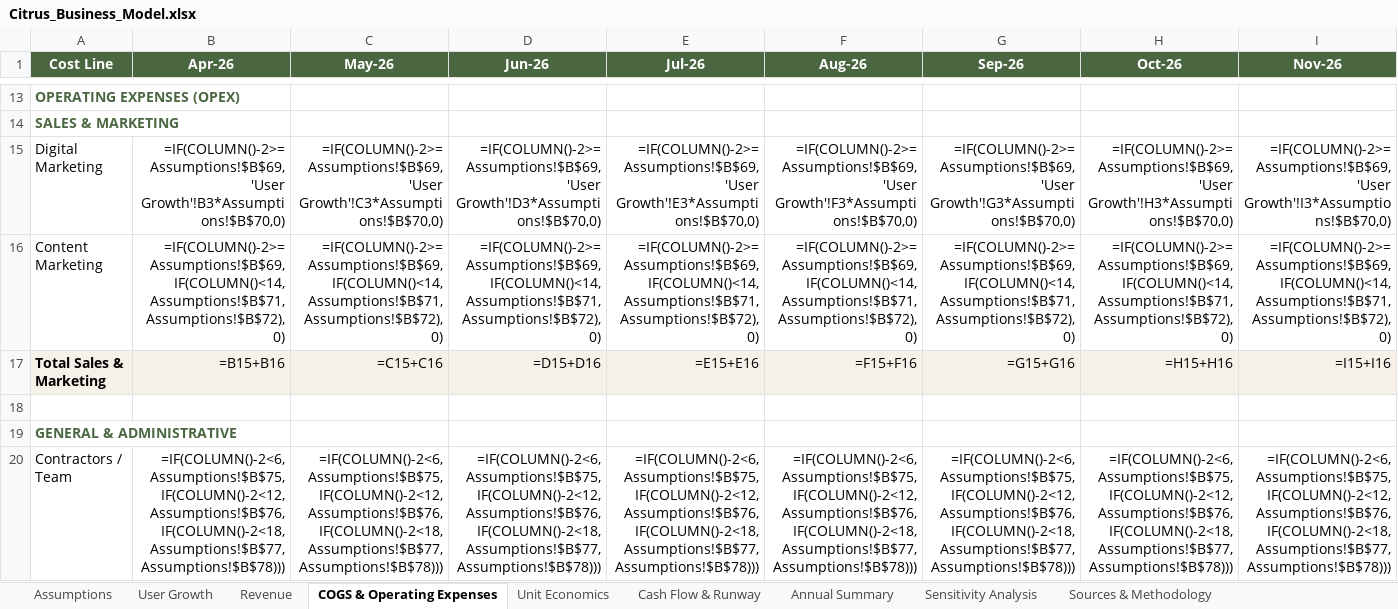
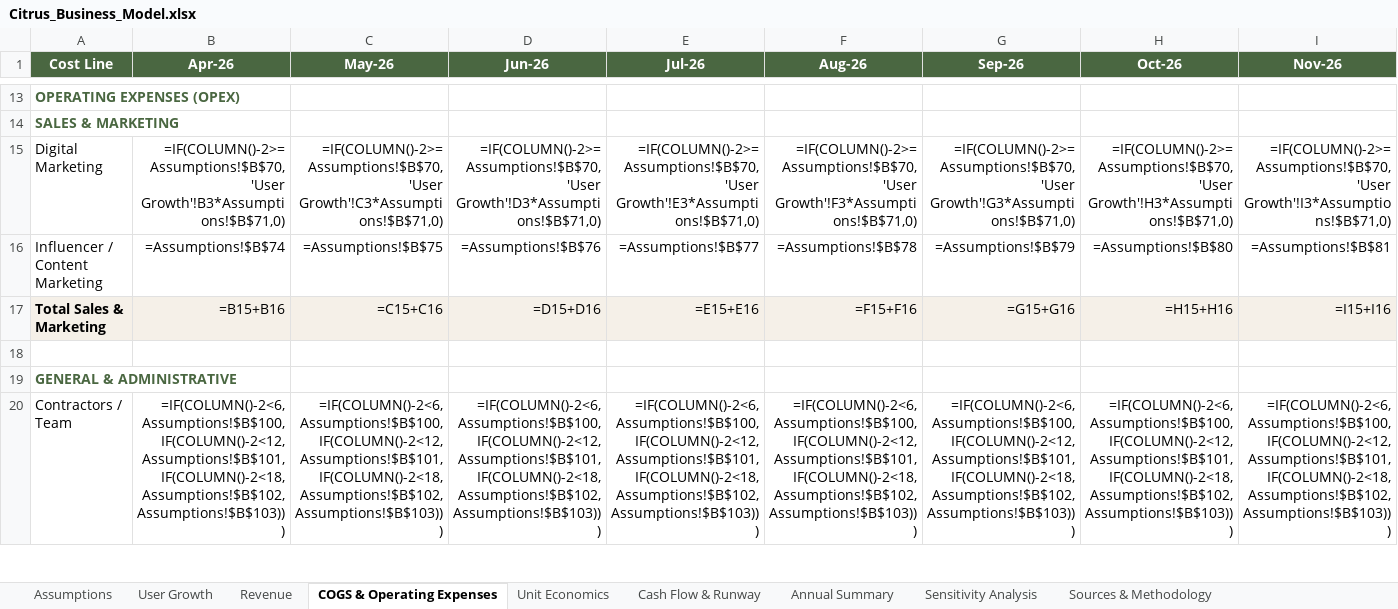
Before and after one commit to Gstormsfh/citrus-league-storm-main, an Excel workbook: docs/Citrus_Business_Model.xlsx, sheet COGS & Operating Expenses, drawn as a sheet; only a part is shown, gaps mark what is left out; values as stored, in another font and other column widths than the file's, no borders; formulas without a stored value are shown as written; conditional formats not drawn; removed rows and columns are numbered as before the commit, all else as after; rows hold the shown columns only; the diff covers the shown part only; the diff names each change by its address in the sheet, - before the commit and + after, or states it on an @@ line.

```diff
--- a/docs/Citrus_Business_Model.xlsx (sheet COGS & Operating Expenses)
+++ b/docs/Citrus_Business_Model.xlsx (sheet COGS & Operating Expenses)
-B15 (Apr-26): =IF(COLUMN()-2>=Assumptions!$B$69,'User Growth'!B3*Assumptions!$B$70,0)
+B15 (Apr-26): =IF(COLUMN()-2>=Assumptions!$B$70,'User Growth'!B3*Assumptions!$B$71,0)
-C15 (May-26): =IF(COLUMN()-2>=Assumptions!$B$69,'User Growth'!C3*Assumptions!$B$70,0)
+C15 (May-26): =IF(COLUMN()-2>=Assumptions!$B$70,'User Growth'!C3*Assumptions!$B$71,0)
-D15 (Jun-26): =IF(COLUMN()-2>=Assumptions!$B$69,'User Growth'!D3*Assumptions!$B$70,0)
+D15 (Jun-26): =IF(COLUMN()-2>=Assumptions!$B$70,'User Growth'!D3*Assumptions!$B$71,0)
-E15 (Jul-26): =IF(COLUMN()-2>=Assumptions!$B$69,'User Growth'!E3*Assumptions!$B$70,0)
+E15 (Jul-26): =IF(COLUMN()-2>=Assumptions!$B$70,'User Growth'!E3*Assumptions!$B$71,0)
-F15 (Aug-26): =IF(COLUMN()-2>=Assumptions!$B$69,'User Growth'!F3*Assumptions!$B$70,0)
+F15 (Aug-26): =IF(COLUMN()-2>=Assumptions!$B$70,'User Growth'!F3*Assumptions!$B$71,0)
-G15 (Sep-26): =IF(COLUMN()-2>=Assumptions!$B$69,'User Growth'!G3*Assumptions!$B$70,0)
+G15 (Sep-26): =IF(COLUMN()-2>=Assumptions!$B$70,'User Growth'!G3*Assumptions!$B$71,0)
-H15 (Oct-26): =IF(COLUMN()-2>=Assumptions!$B$69,'User Growth'!H3*Assumptions!$B$70,0)
+H15 (Oct-26): =IF(COLUMN()-2>=Assumptions!$B$70,'User Growth'!H3*Assumptions!$B$71,0)
-I15 (Nov-26): =IF(COLUMN()-2>=Assumptions!$B$69,'User Growth'!I3*Assumptions!$B$70,0)
+I15 (Nov-26): =IF(COLUMN()-2>=Assumptions!$B$70,'User Growth'!I3*Assumptions!$B$71,0)
-row 16: Content Marketing | =IF(COLUMN()-2>=Assumptions!$B$69,IF(COLUMN()<14,Assumptions!$B$71,Assumptions!$B$72),0) | =IF(COLUMN()-2>=Assumptions!$B$69,IF(COLUMN()<14,Assumptions!$B$71,Assumptions!$B$72),0) | =IF(COLUMN()-2>=Assumptions!$B$69,IF(COLUMN()<14,Assumptions!$B$71,Assumptions!$B$72),0) | =IF(COLUMN()-2>=Assumptions!$B$69,IF(COLUMN()<14,Assumptions!$B$71,Assumptions!$B$72),0) | =IF(COLUMN()-2>=Assumptions!$B$69,IF(COLUMN()<14,Assumptions!$B$71,Assumptions!$B$72),0) | =IF(COLUMN()-2>=Assumptions!$B$69,IF(COLUMN()<14,Assumptions!$B$71,Assumptions!$B$72),0) | =IF(COLUMN()-2>=Assumptions!$B$69,IF(COLUMN()<14,Assumptions!$B$71,Assumptions!$B$72),0) | =IF(COLUMN()-2>=Assumptions!$B$69,IF(COLUMN()<14,Assumptions!$B$71,Assumptions!$B$72),0)
+row 16: Influencer / Content Marketing | =Assumptions!$B$74 | =Assumptions!$B$75 | =Assumptions!$B$76 | =Assumptions!$B$77 | =Assumptions!$B$78 | =Assumptions!$B$79 | =Assumptions!$B$80 | =Assumptions!$B$81
-B20 (Apr-26): =IF(COLUMN()-2<6,Assumptions!$B$75,IF(COLUMN()-2<12,Assumptions!$B$76,IF(COLUMN()-2<18,Assumptions!$B$77,Assumptions!$B$78)))
+B20 (Apr-26): =IF(COLUMN()-2<6,Assumptions!$B$100,IF(COLUMN()-2<12,Assumptions!$B$101,IF(COLUMN()-2<18,Assumptions!$B$102,Assumptions!$B$103)))
-C20 (May-26): =IF(COLUMN()-2<6,Assumptions!$B$75,IF(COLUMN()-2<12,Assumptions!$B$76,IF(COLUMN()-2<18,Assumptions!$B$77,Assumptions!$B$78)))
+C20 (May-26): =IF(COLUMN()-2<6,Assumptions!$B$100,IF(COLUMN()-2<12,Assumptions!$B$101,IF(COLUMN()-2<18,Assumptions!$B$102,Assumptions!$B$103)))
-D20 (Jun-26): =IF(COLUMN()-2<6,Assumptions!$B$75,IF(COLUMN()-2<12,Assumptions!$B$76,IF(COLUMN()-2<18,Assumptions!$B$77,Assumptions!$B$78)))
+D20 (Jun-26): =IF(COLUMN()-2<6,Assumptions!$B$100,IF(COLUMN()-2<12,Assumptions!$B$101,IF(COLUMN()-2<18,Assumptions!$B$102,Assumptions!$B$103)))
-E20 (Jul-26): =IF(COLUMN()-2<6,Assumptions!$B$75,IF(COLUMN()-2<12,Assumptions!$B$76,IF(COLUMN()-2<18,Assumptions!$B$77,Assumptions!$B$78)))
+E20 (Jul-26): =IF(COLUMN()-2<6,Assumptions!$B$100,IF(COLUMN()-2<12,Assumptions!$B$101,IF(COLUMN()-2<18,Assumptions!$B$102,Assumptions!$B$103)))
-F20 (Aug-26): =IF(COLUMN()-2<6,Assumptions!$B$75,IF(COLUMN()-2<12,Assumptions!$B$76,IF(COLUMN()-2<18,Assumptions!$B$77,Assumptions!$B$78)))
+F20 (Aug-26): =IF(COLUMN()-2<6,Assumptions!$B$100,IF(COLUMN()-2<12,Assumptions!$B$101,IF(COLUMN()-2<18,Assumptions!$B$102,Assumptions!$B$103)))
-G20 (Sep-26): =IF(COLUMN()-2<6,Assumptions!$B$75,IF(COLUMN()-2<12,Assumptions!$B$76,IF(COLUMN()-2<18,Assumptions!$B$77,Assumptions!$B$78)))
+G20 (Sep-26): =IF(COLUMN()-2<6,Assumptions!$B$100,IF(COLUMN()-2<12,Assumptions!$B$101,IF(COLUMN()-2<18,Assumptions!$B$102,Assumptions!$B$103)))
-H20 (Oct-26): =IF(COLUMN()-2<6,Assumptions!$B$75,IF(COLUMN()-2<12,Assumptions!$B$76,IF(COLUMN()-2<18,Assumptions!$B$77,Assumptions!$B$78)))
+H20 (Oct-26): =IF(COLUMN()-2<6,Assumptions!$B$100,IF(COLUMN()-2<12,Assumptions!$B$101,IF(COLUMN()-2<18,Assumptions!$B$102,Assumptions!$B$103)))
-I20 (Nov-26): =IF(COLUMN()-2<6,Assumptions!$B$75,IF(COLUMN()-2<12,Assumptions!$B$76,IF(COLUMN()-2<18,Assumptions!$B$77,Assumptions!$B$78)))
+I20 (Nov-26): =IF(COLUMN()-2<6,Assumptions!$B$100,IF(COLUMN()-2<12,Assumptions!$B$101,IF(COLUMN()-2<18,Assumptions!$B$102,Assumptions!$B$103)))
```
Also changed, not shown: 248 edited cells elsewhere in this sheet, sheet Revenue, sheet Assumptions, sheet Sources & Methodology, sheet User Growth, sheet Cash Flow & Runway, 1 other file.
